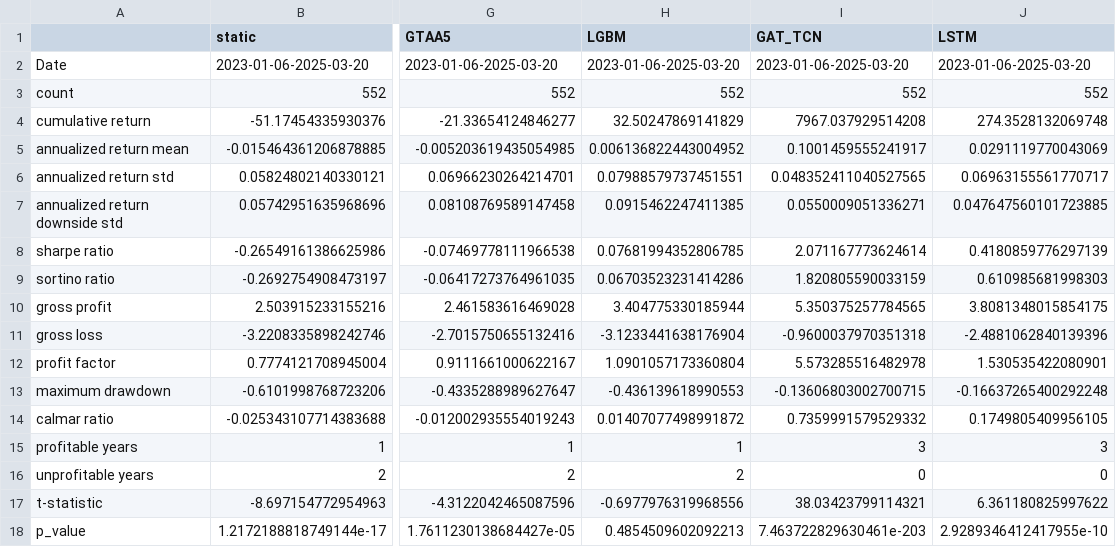
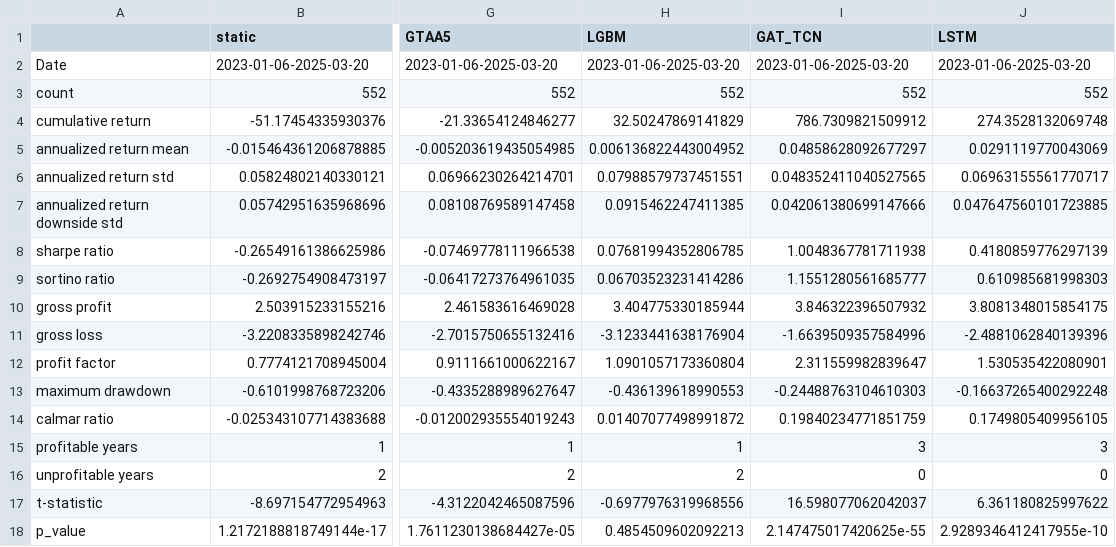
Before and after one commit to kimjuhwan1234/Study_DL_and_Coding, a CSV file: RISK_ESTIMATION/general_results/annual_statistics.csv, drawn as a sheet; only a part is shown, gaps mark what is left out; the diff names each change by its address in the sheet, - before the commit and + after, or states it on an @@ line.

```diff
--- a/RISK_ESTIMATION/general_results/annual_statistics.csv
+++ b/RISK_ESTIMATION/general_results/annual_statistics.csv
-I4 (GAT_TCN): 7967.037929514208
+I4 (GAT_TCN): 786.7309821509912
-I5 (GAT_TCN): 0.1001459555241917
+I5 (GAT_TCN): 0.04858628092677297
-I7 (GAT_TCN): 0.0550009051336271
+I7 (GAT_TCN): 0.042061380699147666
-I8 (GAT_TCN): 2.071167773624614
+I8 (GAT_TCN): 1.0048367781711938
-I9 (GAT_TCN): 1.820805590033159
+I9 (GAT_TCN): 1.1551280561685777
-I10 (GAT_TCN): 5.350375257784565
+I10 (GAT_TCN): 3.846322396507932
-I11 (GAT_TCN): -0.9600037970351318
+I11 (GAT_TCN): -1.6639509357584996
-I12 (GAT_TCN): 5.573285516482978
+I12 (GAT_TCN): 2.311559982839647
-I13 (GAT_TCN): -0.13606803002700715
+I13 (GAT_TCN): -0.24488763104610303
-I14 (GAT_TCN): 0.7359991579529332
+I14 (GAT_TCN): 0.19840234771851759
-I17 (GAT_TCN): 38.03423799114321
+I17 (GAT_TCN): 16.598077062042037
-I18 (GAT_TCN): 7.463722829630461e-203
+I18 (GAT_TCN): 2.147475017420625e-55
```
Also changed, not shown: RISK_ESTIMATION/general_results/monthly_statistics.csv, 4 other files.
